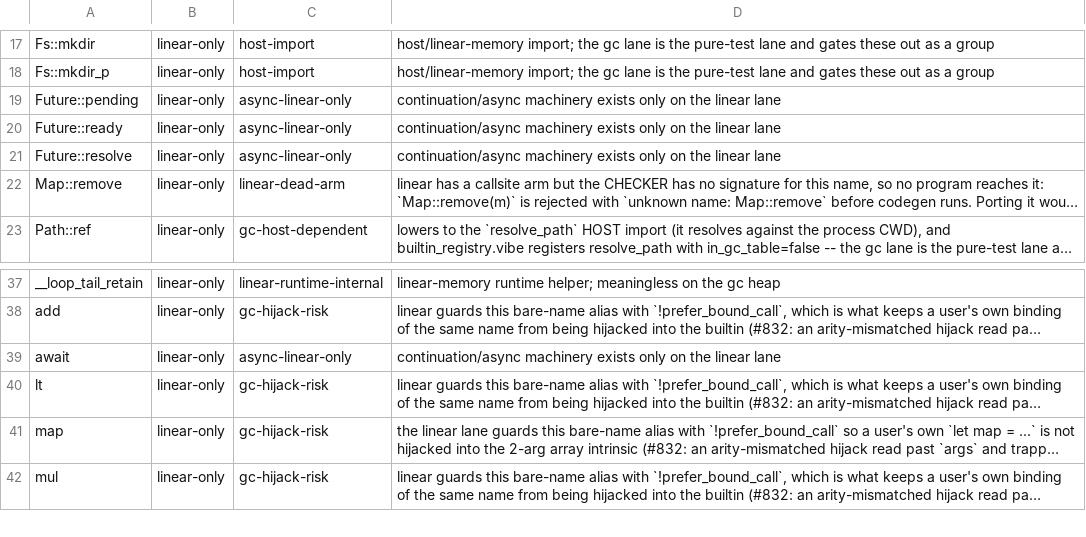
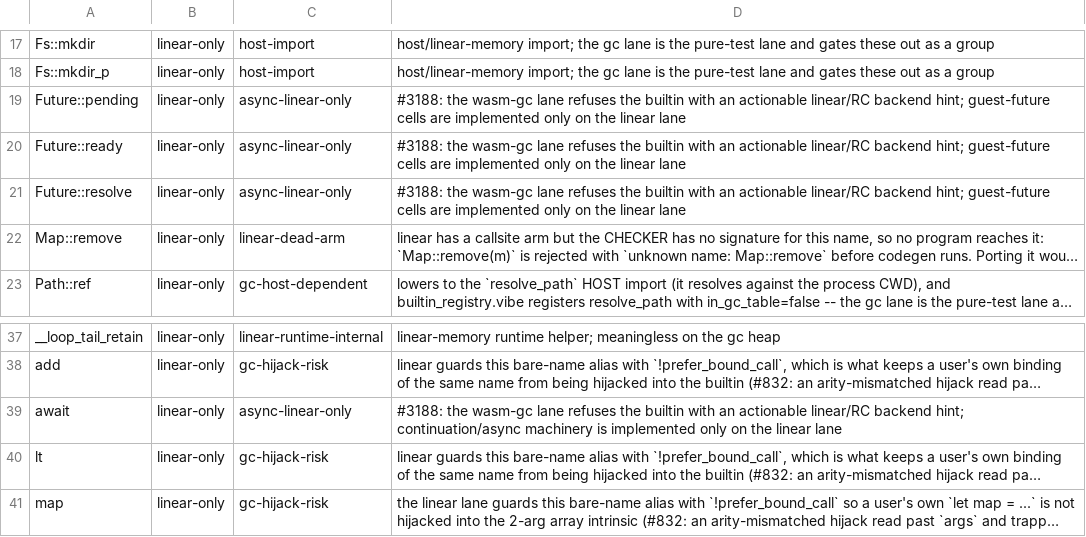
Before and after one commit to mizchi/vibe-lang, a TSV file: scripts/builtin_parity_classification.tsv, drawn as a sheet; only a part is shown, gaps mark what is left out; the shorter side is filled out with more unchanged rows; long unchanged cells end in …; the diff names each change by its address in the sheet, - before the commit and + after, or states it on an @@ line.

Commit message:
Give guest futures an actionable GC backend refusal (#3188)

```diff
--- a/scripts/builtin_parity_classification.tsv
+++ b/scripts/builtin_parity_classification.tsv
-D19:D21: continuation/async machinery exists only on…
+D19:D21: #3188: the wasm-gc lane refuses the builtin with an actionable linear/RC backend hint; guest-future cells are implemented only on…
-D39: continuation/async machinery exists only on…
+D39: #3188: the wasm-gc lane refuses the builtin with an actionable linear/RC backend hint; continuation/async machinery is implemented only on…
```
Also changed, not shown: 5 other files.
